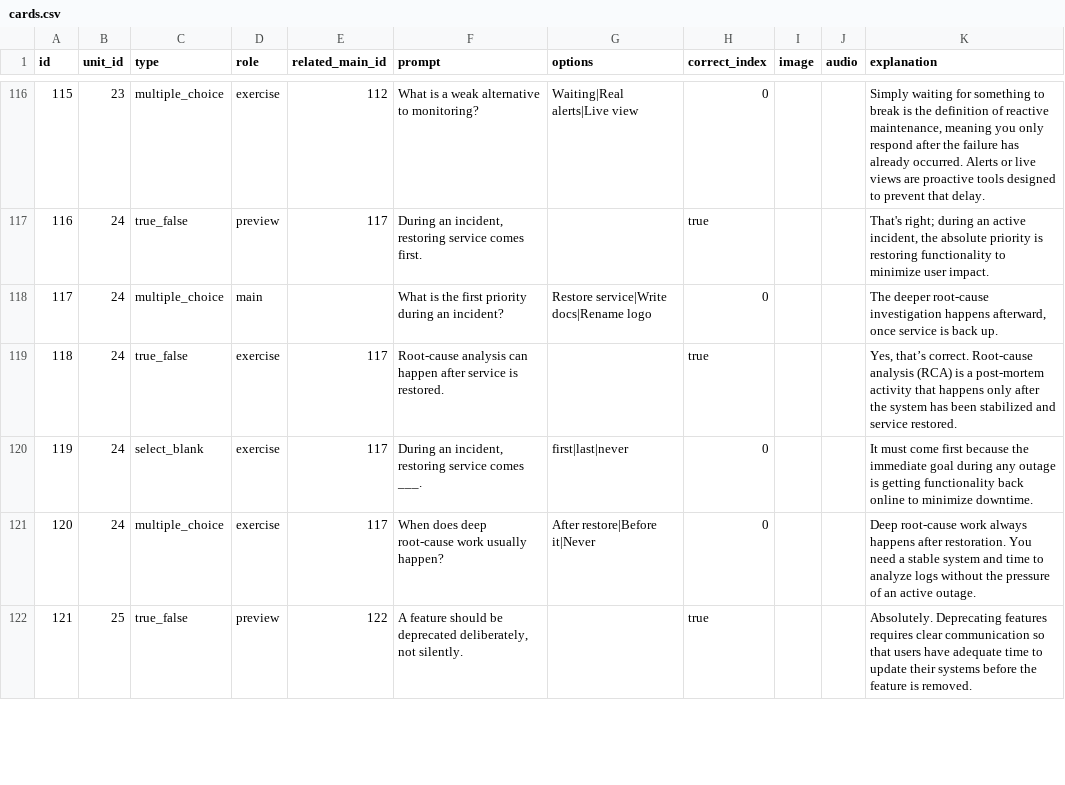
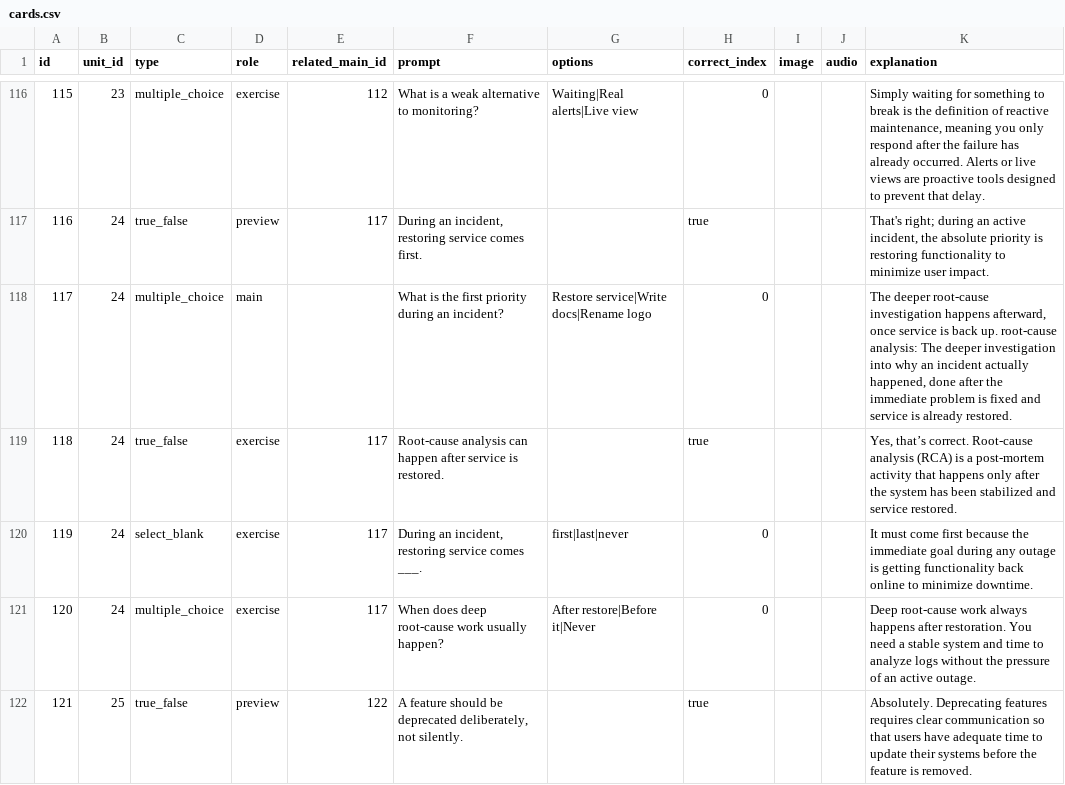
Before and after one commit to yaaddi-courses/sdlc, a CSV file: source/cards.csv, drawn as a sheet; only a part is shown, gaps mark what is left out; the diff covers the shown part only.

```diff
--- a/source/cards.csv
+++ b/source/cards.csv
@@ -117,3 +117,3 @@ id,unit_id,type,role,related_main_id,prompt,options,correct_index,image,audio,ex
 116,24,true_false,preview,117,"During an incident, restoring service comes first.",,true,,,"That's right; during an active incident, the absolute priority is restoring functionality to minimize user impact."
-117,24,multiple_choice,main,,What is the first priority during an incident?,Restore service|Write docs|Rename logo,0,,,"The deeper root-cause investigation happens afterward, once service is back up."
+117,24,multiple_choice,main,,What is the first priority during an incident?,Restore service|Write docs|Rename logo,0,,,"The deeper root-cause investigation happens afterward, once service is back up. root-cause analysis: The deeper investigation into why an incident actually happened, done after the immediate problem is fixed and service is already restored."
 118,24,true_false,exercise,117,Root-cause analysis can happen after service is restored.,,true,,,"Yes, that’s correct. Root-cause analysis (RCA) is a post-mortem activity that happens only after the system has been stabilized and service restored."
```
Also changed, not shown: 4 edited cells elsewhere in this file, source/meta.csv, 2 other files.
